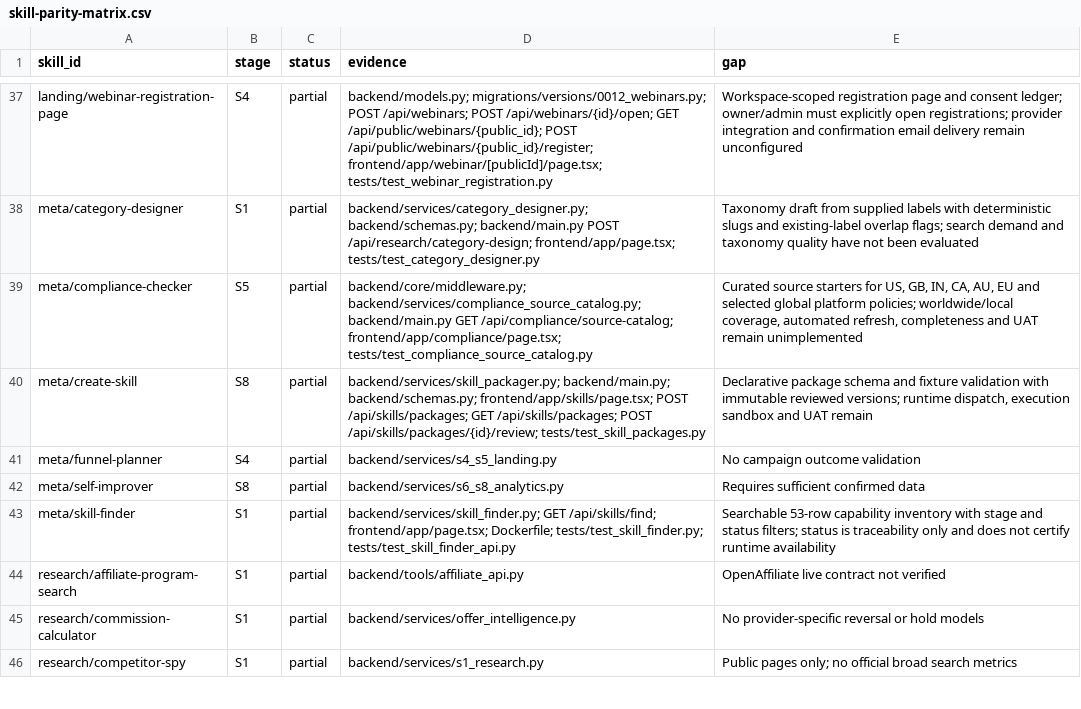
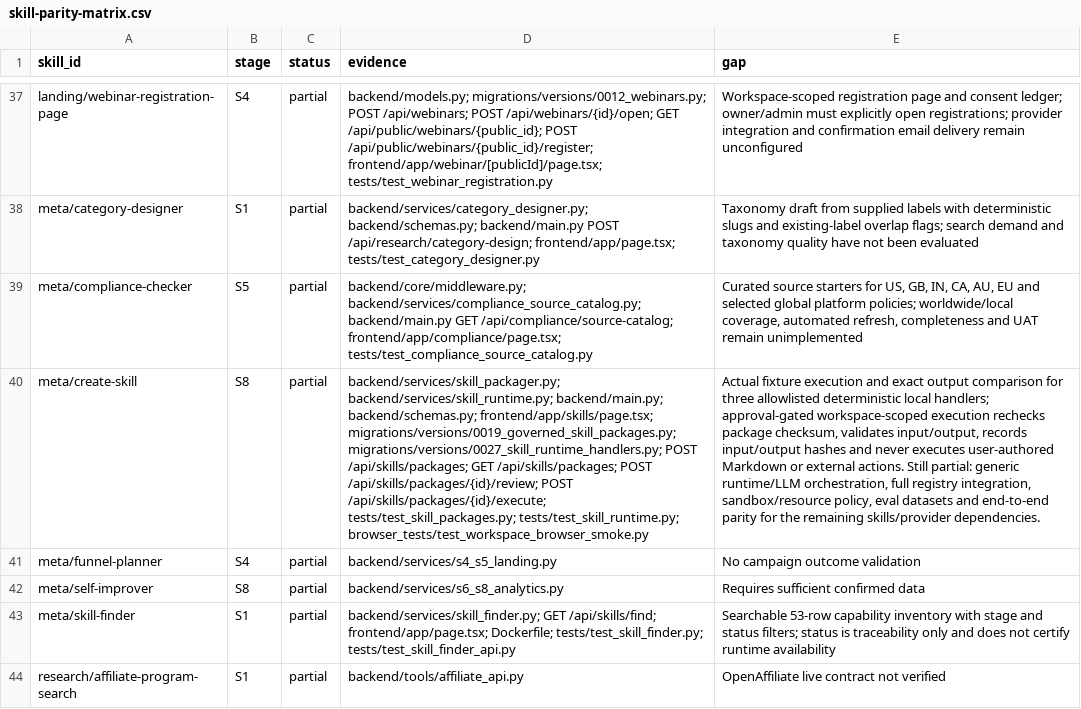
Before and after one commit to AITECHPRODUCTS/Project1, a CSV file: docs/skill-parity-matrix.csv, drawn as a sheet; only a part is shown, gaps mark what is left out; the shorter side is filled out with more unchanged rows; the diff names each change by its address in the sheet, - before the commit and + after, or states it on an @@ line.

Commit message:
docs: record skill runtime build and production readiness gaps

```diff
--- a/docs/skill-parity-matrix.csv
+++ b/docs/skill-parity-matrix.csv
-D40 (evidence): backend/services/skill_packager.py; backend/main.py; backend/schemas.py; frontend/app/skills/page.tsx; POST /api/skills/packages; GET /api/skills/packages; POST /api/skills/packages/{id}/review; tests/test_skill_packages.py
+D40 (evidence): backend/services/skill_packager.py; backend/services/skill_runtime.py; backend/main.py; backend/schemas.py; frontend/app/skills/page.tsx; migrations/versions/0019_governed_skill_packages.py; migrations/versions/0027_skill_runtime_handlers.py; POST /api/skills/packages; GET /api/skills/packages; POST /api/skills/packages/{id}/review; POST /api/skills/packages/{id}/execute; tests/test_skill_packages.py; tests/test_skill_runtime.py; browser_tests/test_workspace_browser_smoke.py
-E40 (gap): Declarative package schema and fixture validation with immutable reviewed versions; runtime dispatch, execution sandbox and UAT remain
+E40 (gap): Actual fixture execution and exact output comparison for three allowlisted deterministic local handlers; approval-gated workspace-scoped execution rechecks package checksum, validates input/output, records input/output hashes and never executes user-authored Markdown or external actions. Still partial: generic runtime/LLM orchestration, full registry integration, sandbox/resource policy, eval datasets and end-to-end parity for the remaining skills/provider dependencies.
```
Also changed, not shown: 5 other files.
